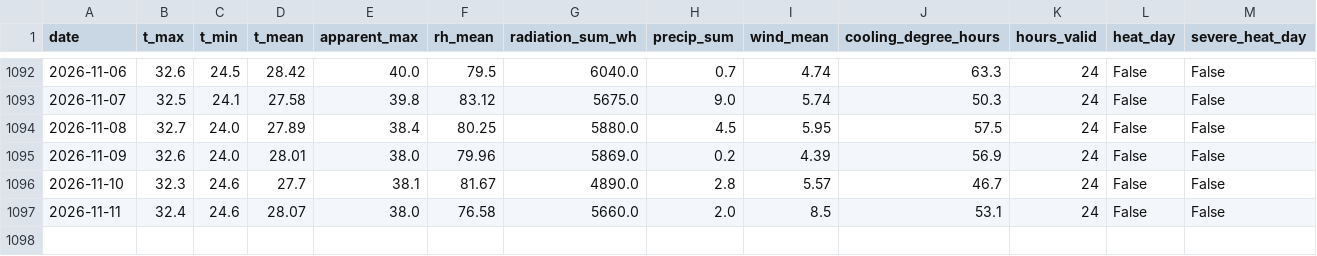
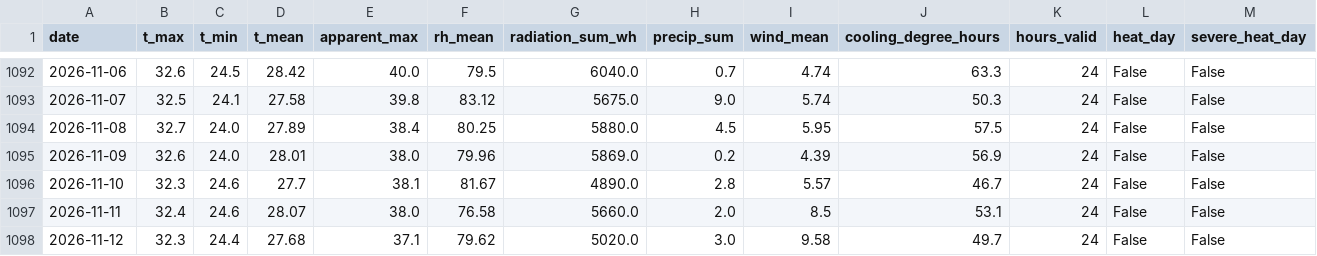
Before and after one commit to huy-nguyen2812/weather-d45, a CSV file: data/daily.csv, drawn as a sheet; only a part is shown, gaps mark what is left out; the diff names each change by its address in the sheet, - before the commit and + after, or states it on an @@ line.

```diff
--- a/data/daily.csv
+++ b/data/daily.csv
+row 1098: 2026-11-12 | 32.3 | 24.4 | 27.68 | 37.1 | 79.62 | 5020.0 | 3.0 | 9.58 | 49.7 | 24 | False | False
```
Also changed, not shown: 2 other files.
